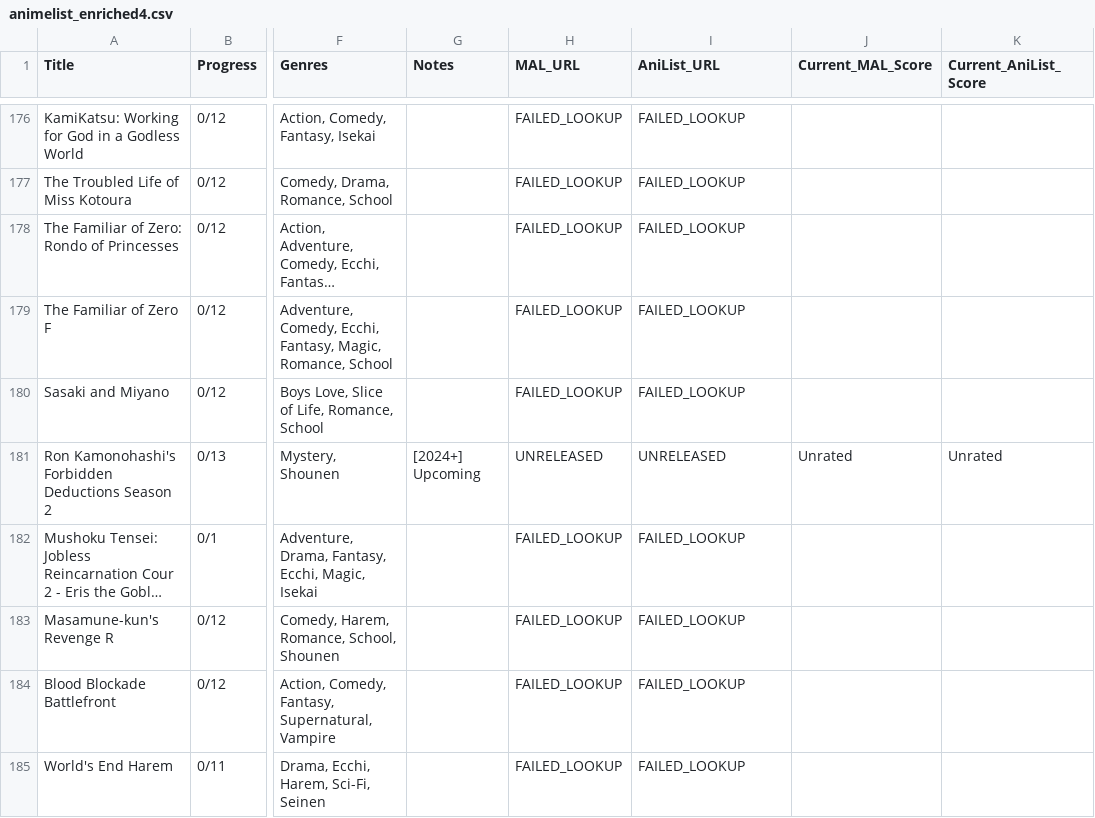
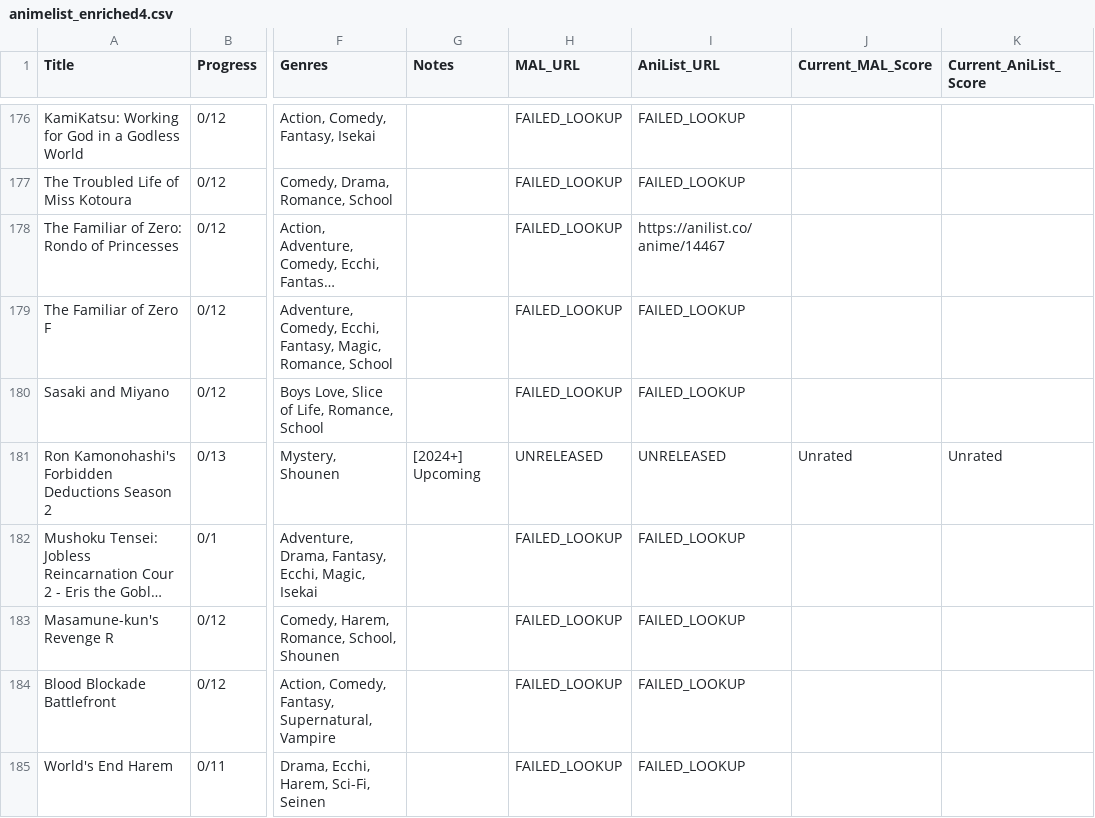
Before and after one commit to pykmintin/Anime-PAIS, a CSV file: animelist_enriched4.csv, drawn as a sheet; only a part is shown, gaps mark what is left out; long unchanged cells end in …; the diff names each change by its address in the sheet, - before the commit and + after, or states it on an @@ line.

```diff
--- a/animelist_enriched4.csv
+++ b/animelist_enriched4.csv
-I178 (AniList_URL): FAILED_LOOKUP
+I178 (AniList_URL): https://anilist.co/anime/14467
```
Also changed, not shown: 6 other files.
